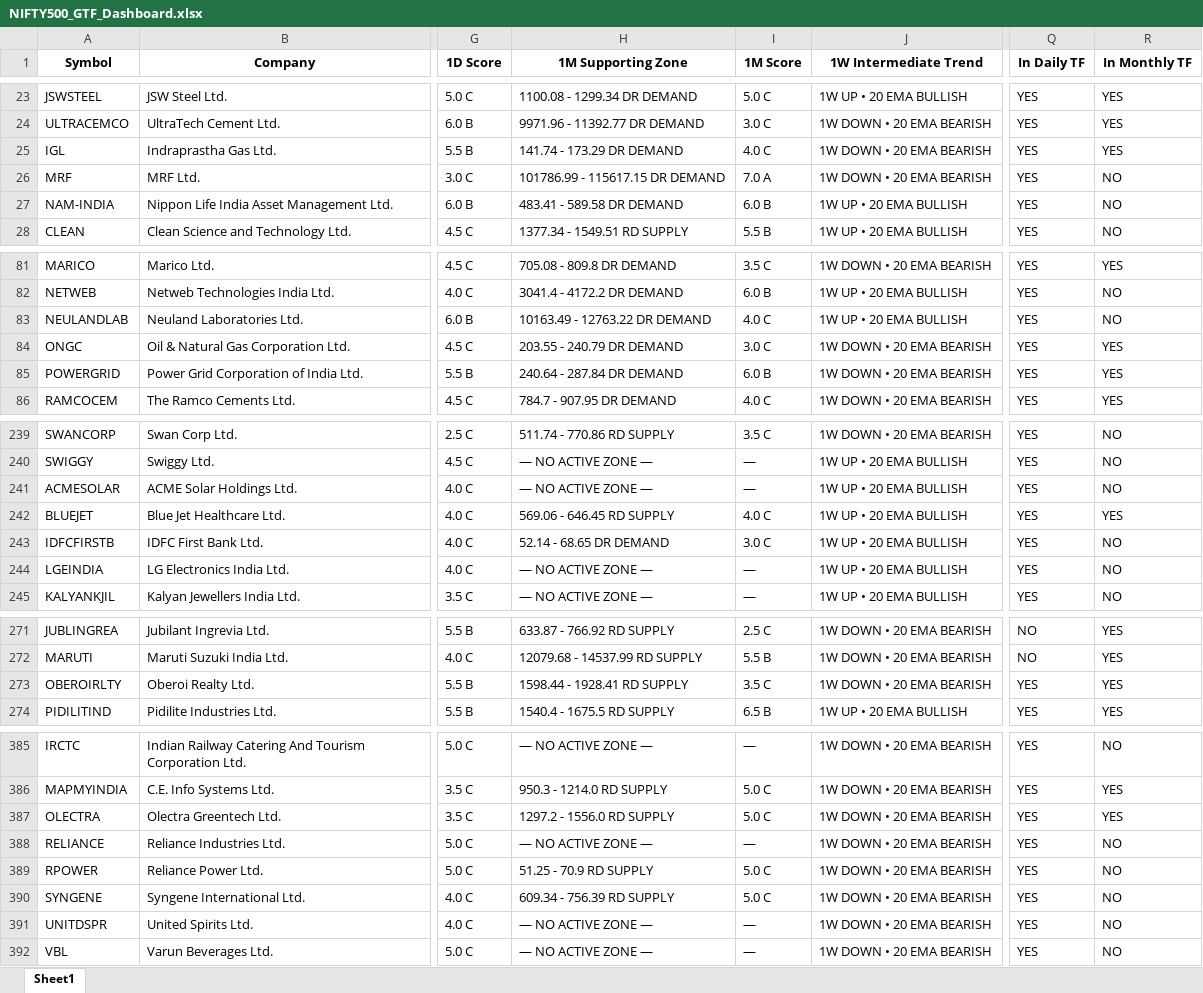
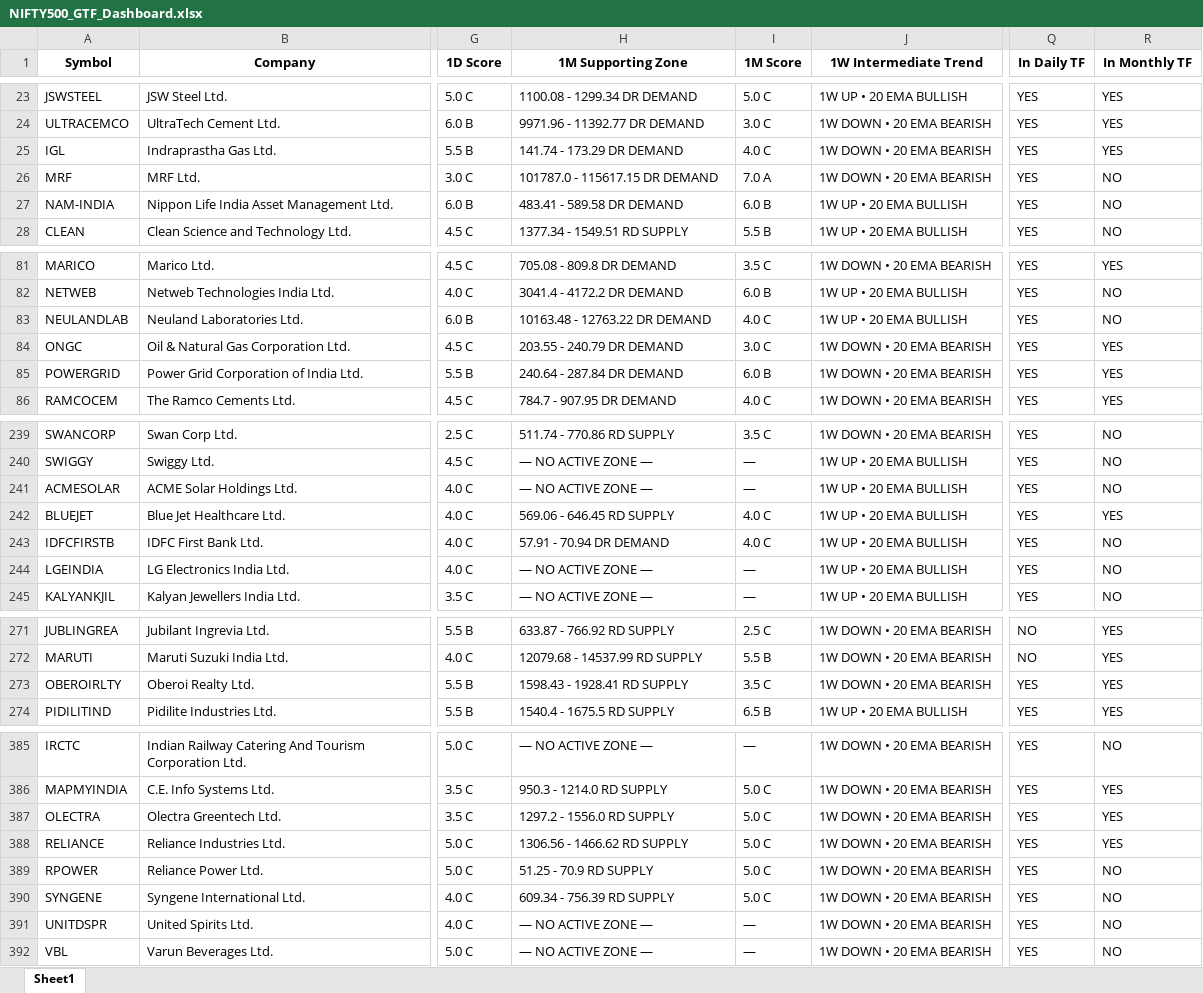
Before and after one commit to heartaltafhussain-lgtm/all-timeframe-stocks, an Excel workbook: NIFTY500_GTF_Dashboard.xlsx, sheet Sheet1, drawn as a sheet; only a part is shown, gaps mark what is left out; values as stored, in another font and other column widths than the file's, no borders; the diff names each change by its address in the sheet, - before the commit and + after, or states it on an @@ line.

```diff
--- a/NIFTY500_GTF_Dashboard.xlsx (sheet Sheet1)
+++ b/NIFTY500_GTF_Dashboard.xlsx (sheet Sheet1)
-H26 (1M Supporting Zone): 101786.99 - 115617.15 DR DEMAND
+H26 (1M Supporting Zone): 101787.0 - 115617.15 DR DEMAND
-H83 (1M Supporting Zone): 10163.49 - 12763.22 DR DEMAND
+H83 (1M Supporting Zone): 10163.48 - 12763.22 DR DEMAND
-H243 (1M Supporting Zone): 52.14 - 68.65 DR DEMAND
+H243 (1M Supporting Zone): 57.91 - 70.94 DR DEMAND
-I243 (1M Score): 3.0 C
+I243 (1M Score): 4.0 C
-H273 (1M Supporting Zone): 1598.44 - 1928.41 RD SUPPLY
+H273 (1M Supporting Zone): 1598.43 - 1928.41 RD SUPPLY
-H388 (1M Supporting Zone): — NO ACTIVE ZONE —
+H388 (1M Supporting Zone): 1306.56 - 1466.62 RD SUPPLY
-I388 (1M Score): —
+I388 (1M Score): 5.0 C
-R388 (In Monthly TF): NO
+R388 (In Monthly TF): YES
```
Also changed, not shown: 3 other files.
